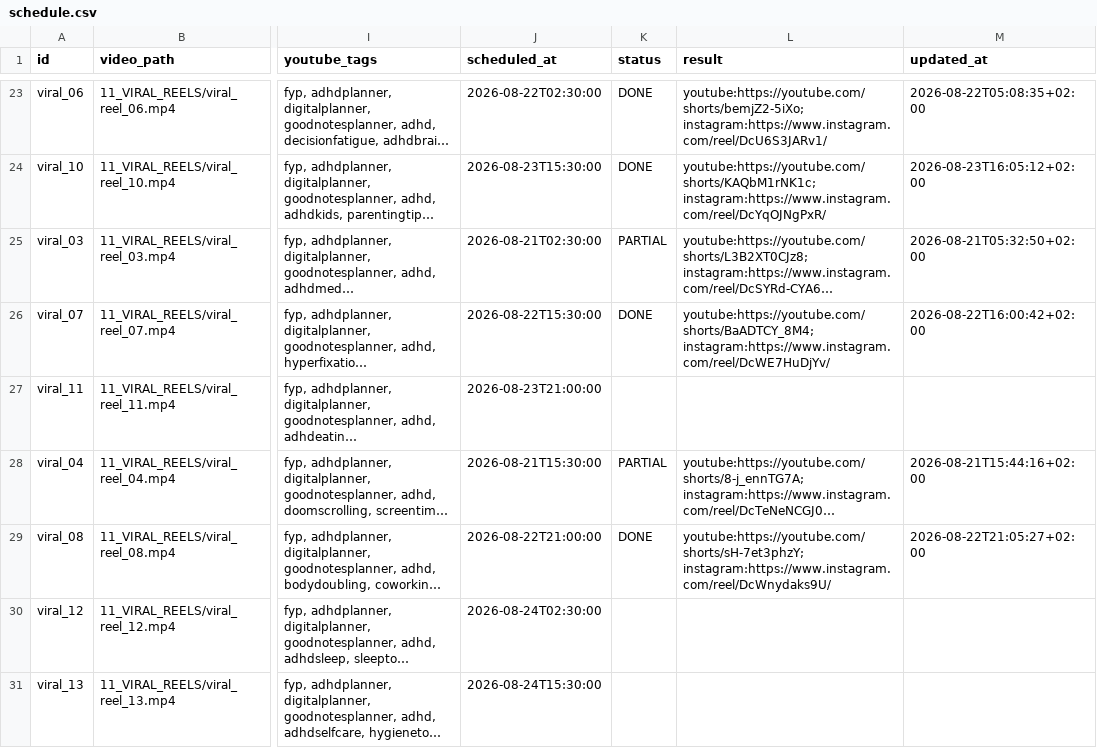
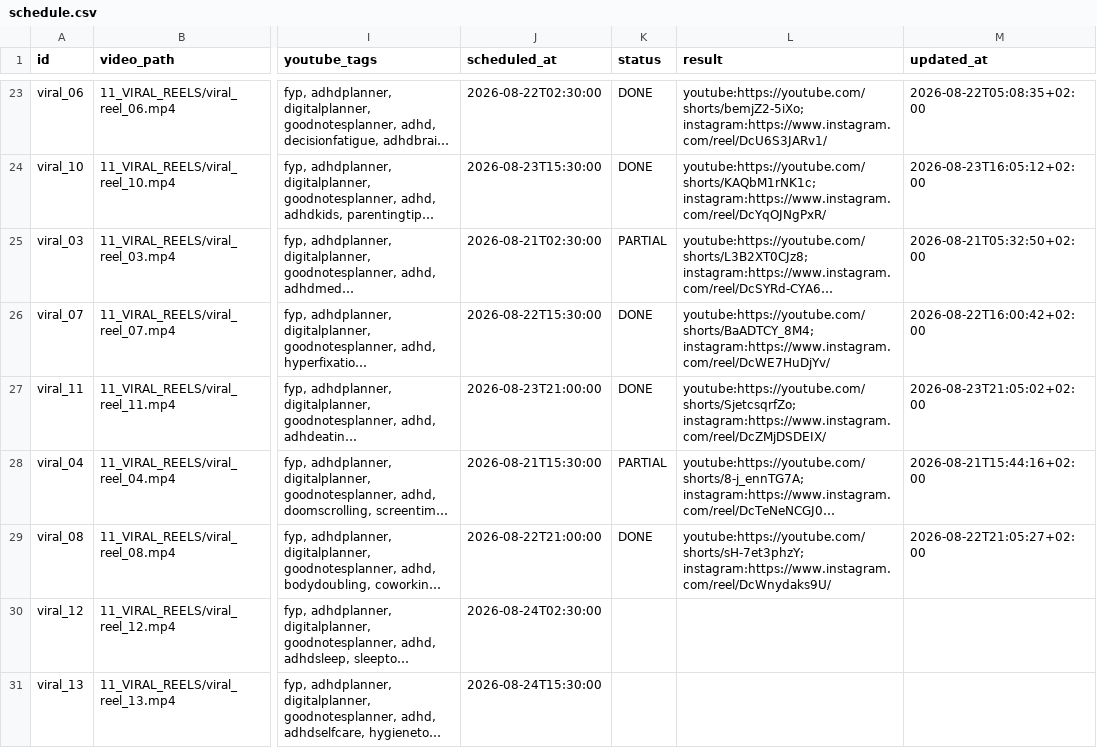
Before and after one commit to marcelxksx-crypto/adhd-social-video-hosting, a CSV file: 05_SKRYPTY_SYSTEMU/social_video_publisher/schedule.csv, drawn as a sheet; only a part is shown, gaps mark what is left out; long unchanged cells end in …; the diff names each change by its address in the sheet, - before the commit and + after, or states it on an @@ line.

```diff
--- a/05_SKRYPTY_SYSTEMU/social_video_publisher/schedule.csv
+++ b/05_SKRYPTY_SYSTEMU/social_video_publisher/schedule.csv
-K27 (status): (empty)
+K27 (status): DONE
-L27 (result): (empty)
+L27 (result): youtube:https://youtube.com/shorts/SjetcsqrfZo; instagram:https://www.instagram.com/reel/DcZMjDSDEIX/
-M27 (updated_at): (empty)
+M27 (updated_at): 2026-08-23T21:05:02+02:00
```
